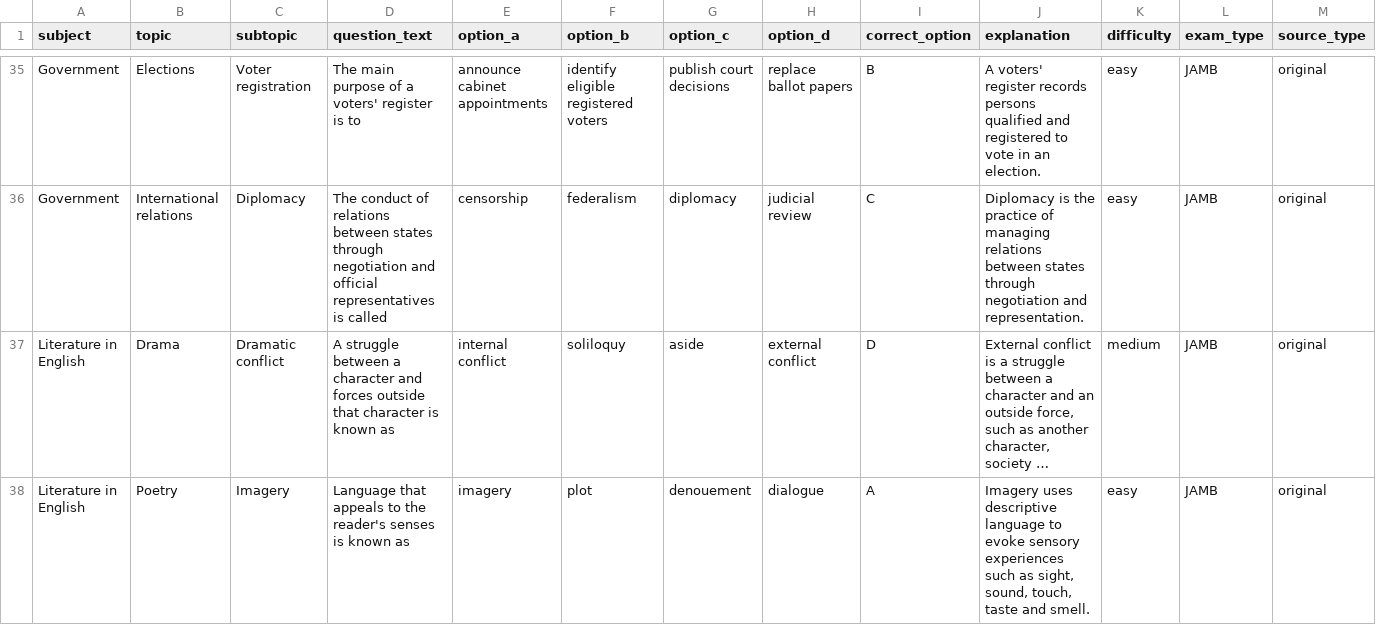
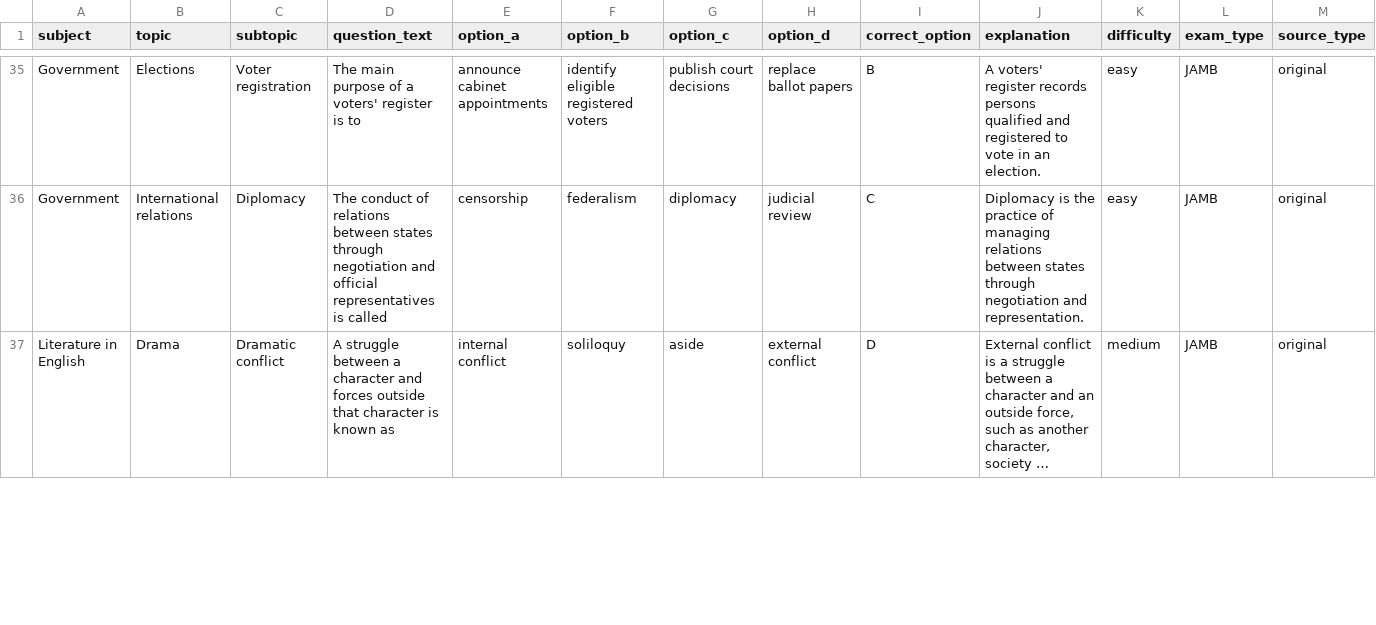
Before and after one commit to timmyjoe385-netizen/EDUKEN-CONSULT-, a CSV file: content/cbt/original-batch-36-40-questions.csv, drawn as a sheet; only a part is shown, gaps mark what is left out; long unchanged cells end in …; removed rows and columns are numbered as before the commit, all else as after; rows hold the shown columns only; the diff covers the shown part only; the diff names each change by its address in the sheet, - before the commit and + after, or states it on an @@ line.

```diff
--- a/content/cbt/original-batch-36-40-questions.csv
+++ b/content/cbt/original-batch-36-40-questions.csv
-row 38: Literature in English | Poetry | Imagery | Language that appeals to the reader's senses is known as | imagery | plot | denouement | dialogue | A | Imagery uses descriptive language to evoke sensory experiences such as sight, sound, touch, taste and smell. | easy | JAMB | original
```
Also changed, not shown: 1 added row and 10 edited cells elsewhere in this file.
